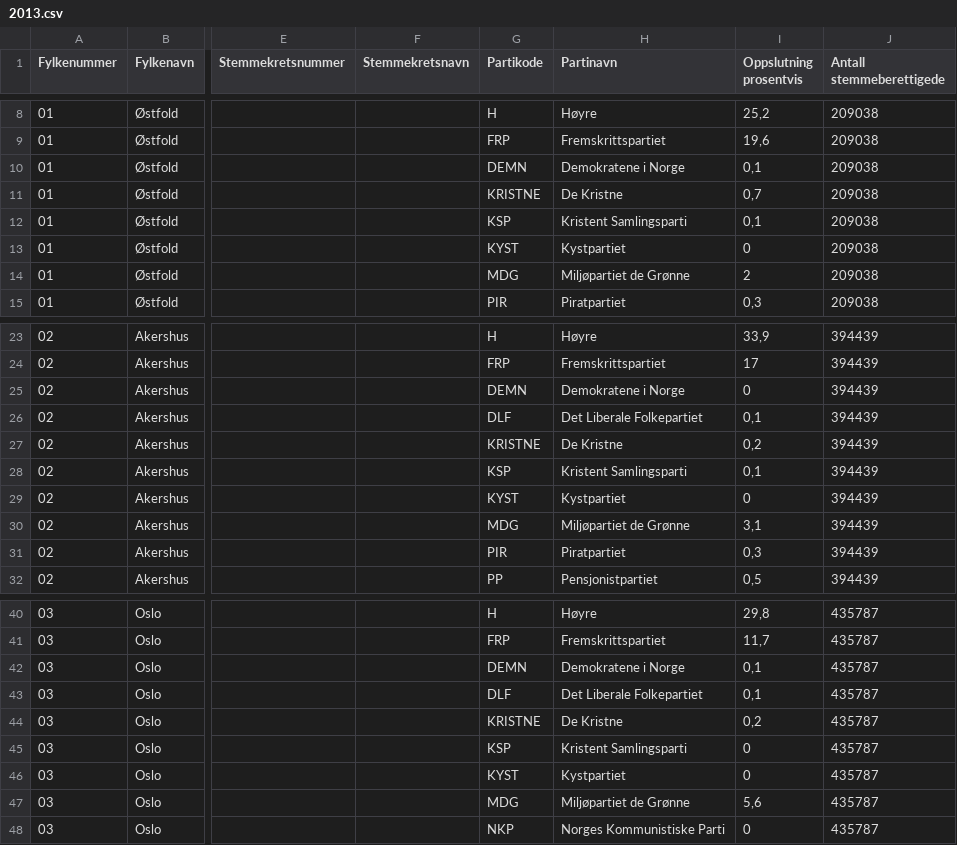
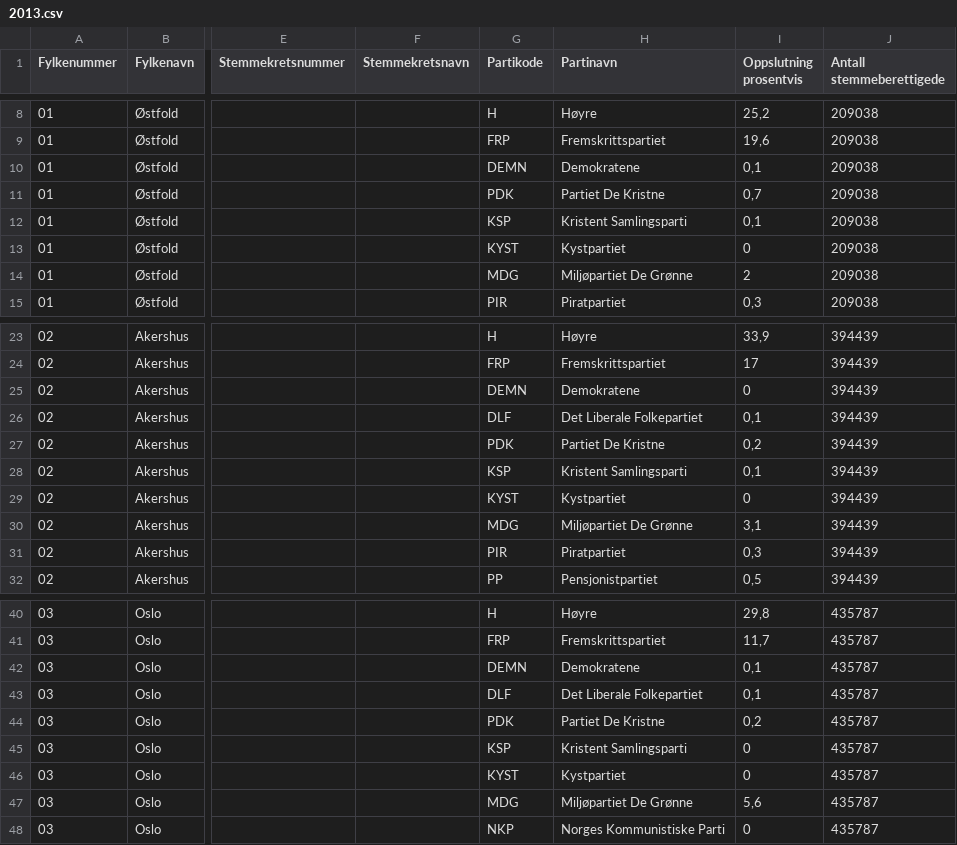
Before and after one commit to Project-Lavinia/Lavinia-api, a CSV file: Lavinia-api/Data/Countries/NO/PE/2013.csv, drawn as a sheet; only a part is shown, gaps mark what is left out; the diff covers the shown part only; the diff names each change by its address in the sheet, - before the commit and + after, or states it on an @@ line.

```diff
--- a/Lavinia-api/Data/Countries/NO/PE/2013.csv
+++ b/Lavinia-api/Data/Countries/NO/PE/2013.csv
-H10 (Partinavn): Demokratene i Norge
+H10 (Partinavn): Demokratene
-G11 (Partikode): KRISTNE
+G11 (Partikode): PDK
-H11 (Partinavn): De Kristne
+H11 (Partinavn): Partiet De Kristne
-H14 (Partinavn): Miljøpartiet de Grønne
+H14 (Partinavn): Miljøpartiet De Grønne
-H25 (Partinavn): Demokratene i Norge
+H25 (Partinavn): Demokratene
-G27 (Partikode): KRISTNE
+G27 (Partikode): PDK
-H27 (Partinavn): De Kristne
+H27 (Partinavn): Partiet De Kristne
-H30 (Partinavn): Miljøpartiet de Grønne
+H30 (Partinavn): Miljøpartiet De Grønne
-H42 (Partinavn): Demokratene i Norge
+H42 (Partinavn): Demokratene
-G44 (Partikode): KRISTNE
+G44 (Partikode): PDK
-H44 (Partinavn): De Kristne
+H44 (Partinavn): Partiet De Kristne
-H47 (Partinavn): Miljøpartiet de Grønne
+H47 (Partinavn): Miljøpartiet De Grønne
```
Also changed, not shown: 64 edited cells elsewhere in this file, Lavinia-api/Data/Countries/NO/PE/1989.csv, Lavinia-api/Data/Countries/NO/PE/2005.csv, 8 other files.
